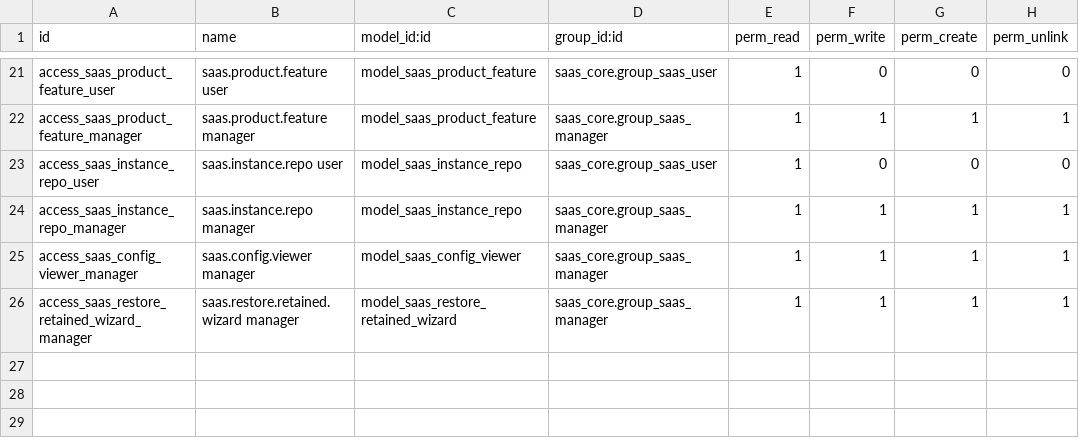
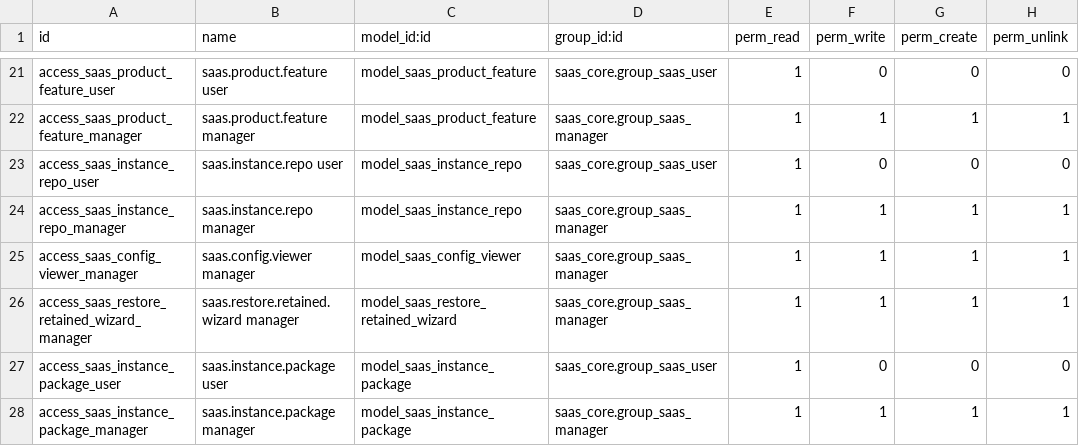
Before and after one commit to moutazmuhammad/saas, a CSV file: saas_core/security/ir.model.access.csv, drawn as a sheet; only a part is shown, gaps mark what is left out.

```diff
--- a/saas_core/security/ir.model.access.csv
+++ b/saas_core/security/ir.model.access.csv
@@ -26 +26,3 @@ access_saas_config_viewer_manager,saas.config.viewer manager,model_saas_config_v
 access_saas_restore_retained_wizard_manager,saas.restore.retained.wizard manager,model_saas_restore_retained_wizard,saas_core.group_saas_manager,1,1,1,1
+access_saas_instance_package_user,saas.instance.package user,model_saas_instance_package,saas_core.group_saas_user,1,0,0,0
+access_saas_instance_package_manager,saas.instance.package manager,model_saas_instance_package,saas_core.group_saas_manager,1,1,1,1
```
Also changed, not shown: 9 other files.
